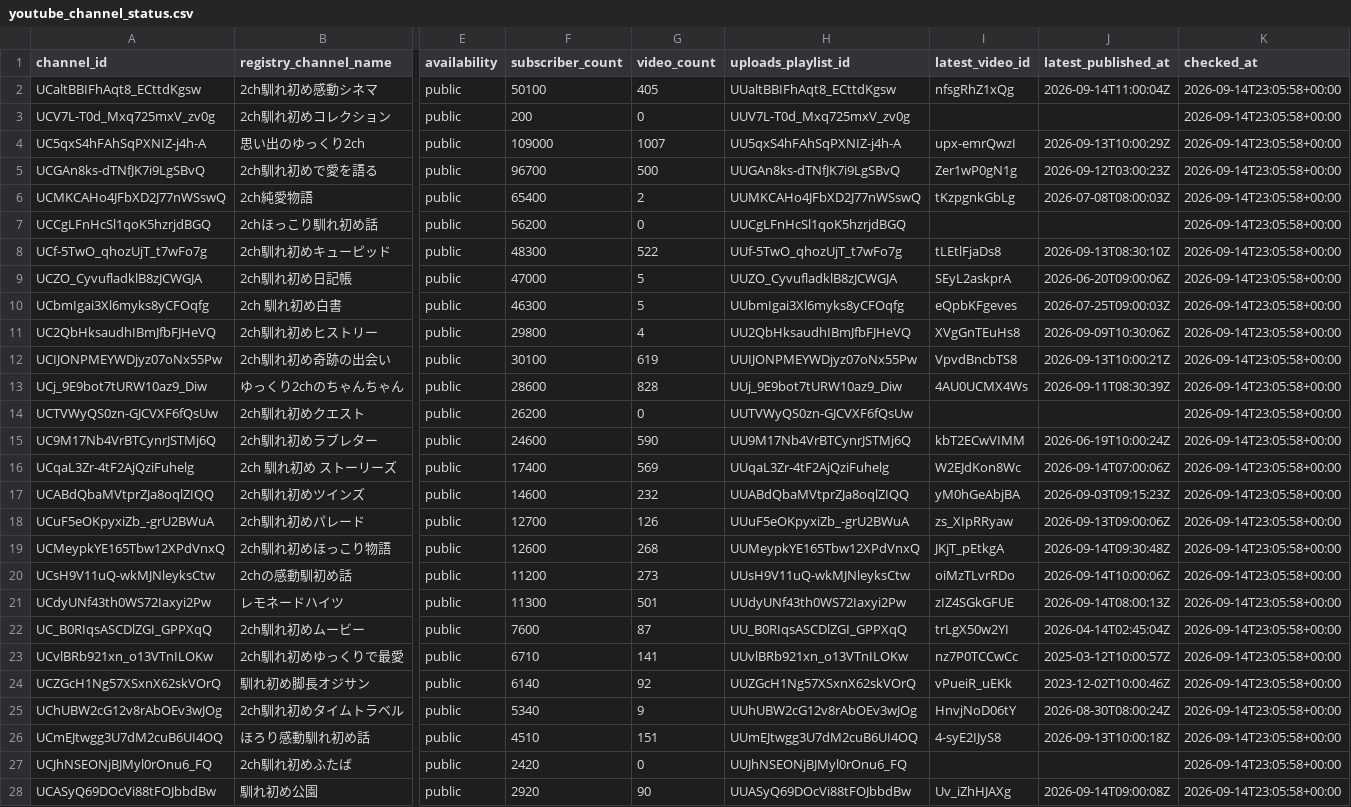
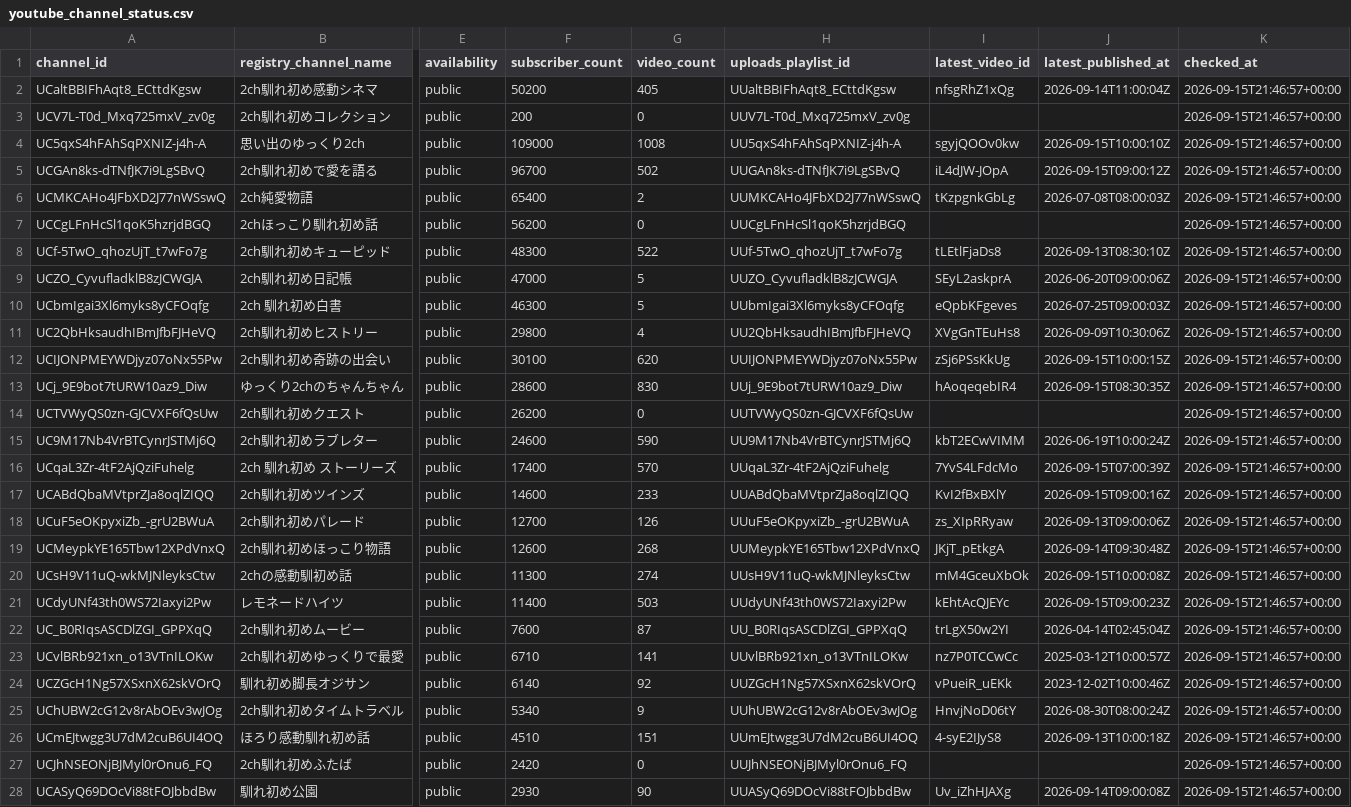
Before and after one commit to japonismy/naresome-kikaku-research, a CSV file: data_sources/youtube_channel_status.csv, drawn as a sheet; only a part is shown, gaps mark what is left out; the diff covers the shown part only; the diff names each change by its address in the sheet, - before the commit and + after, or states it on an @@ line.

```diff
--- a/data_sources/youtube_channel_status.csv
+++ b/data_sources/youtube_channel_status.csv
-F2 (subscriber_count): 50100
+F2 (subscriber_count): 50200
-K2:K28 (checked_at): 2026-09-14T23:05:58+00:00
+K2:K28 (checked_at): 2026-09-15T21:46:57+00:00
-G4 (video_count): 1007
+G4 (video_count): 1008
-I4 (latest_video_id): upx-emrQwzI
+I4 (latest_video_id): sgyjQOOv0kw
-J4 (latest_published_at): 2026-09-13T10:00:29Z
+J4 (latest_published_at): 2026-09-15T10:00:10Z
-G5 (video_count): 500
+G5 (video_count): 502
-I5 (latest_video_id): Zer1wP0gN1g
+I5 (latest_video_id): iL4dJW-JOpA
-J5 (latest_published_at): 2026-09-12T03:00:23Z
+J5 (latest_published_at): 2026-09-15T09:00:12Z
-G12 (video_count): 619
+G12 (video_count): 620
-I12 (latest_video_id): VpvdBncbTS8
+I12 (latest_video_id): zSj6PSsKkUg
-J12 (latest_published_at): 2026-09-13T10:00:21Z
+J12 (latest_published_at): 2026-09-15T10:00:15Z
-G13 (video_count): 828
+G13 (video_count): 830
-I13 (latest_video_id): 4AU0UCMX4Ws
+I13 (latest_video_id): hAoqeqebIR4
-J13 (latest_published_at): 2026-09-11T08:30:39Z
+J13 (latest_published_at): 2026-09-15T08:30:35Z
-G16 (video_count): 569
+G16 (video_count): 570
-I16 (latest_video_id): W2EJdKon8Wc
+I16 (latest_video_id): 7YvS4LFdcMo
-J16 (latest_published_at): 2026-09-14T07:00:06Z
+J16 (latest_published_at): 2026-09-15T07:00:39Z
-G17 (video_count): 232
+G17 (video_count): 233
-I17 (latest_video_id): yM0hGeAbjBA
+I17 (latest_video_id): KvI2fBxBXlY
-J17 (latest_published_at): 2026-09-03T09:15:23Z
+J17 (latest_published_at): 2026-09-15T09:00:16Z
-F20 (subscriber_count): 11200
+F20 (subscriber_count): 11300
-G20 (video_count): 273
+G20 (video_count): 274
-I20 (latest_video_id): oiMzTLvrRDo
+I20 (latest_video_id): mM4GceuXbOk
-J20 (latest_published_at): 2026-09-14T10:00:06Z
+J20 (latest_published_at): 2026-09-15T10:00:08Z
-F21 (subscriber_count): 11300
+F21 (subscriber_count): 11400
-G21 (video_count): 501
+G21 (video_count): 503
-I21 (latest_video_id): zIZ4SGkGFUE
+I21 (latest_video_id): kEhtAcQJEYc
-J21 (latest_published_at): 2026-09-14T08:00:13Z
+J21 (latest_published_at): 2026-09-15T09:00:23Z
-F28 (subscriber_count): 2920
+F28 (subscriber_count): 2930
```
Also changed, not shown: 13 edited cells elsewhere in this file, data_sources/youtube_current_stats.csv, reports/channel_scope.csv, 8 other files.
